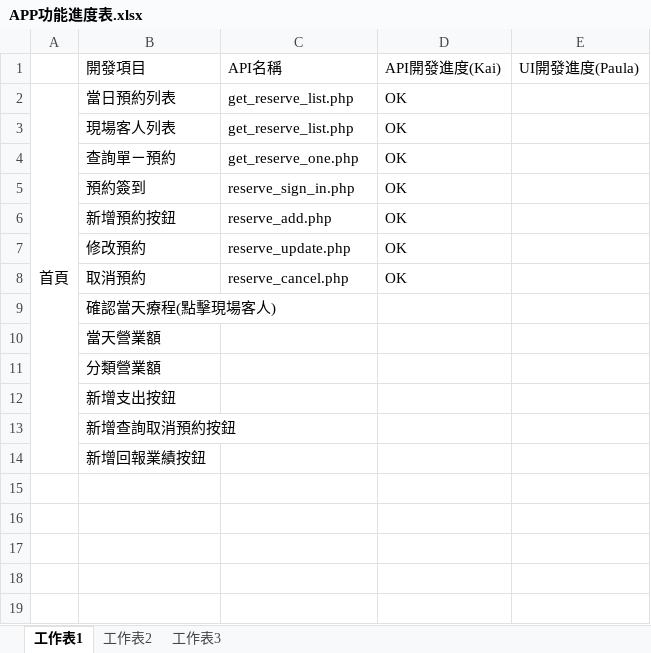
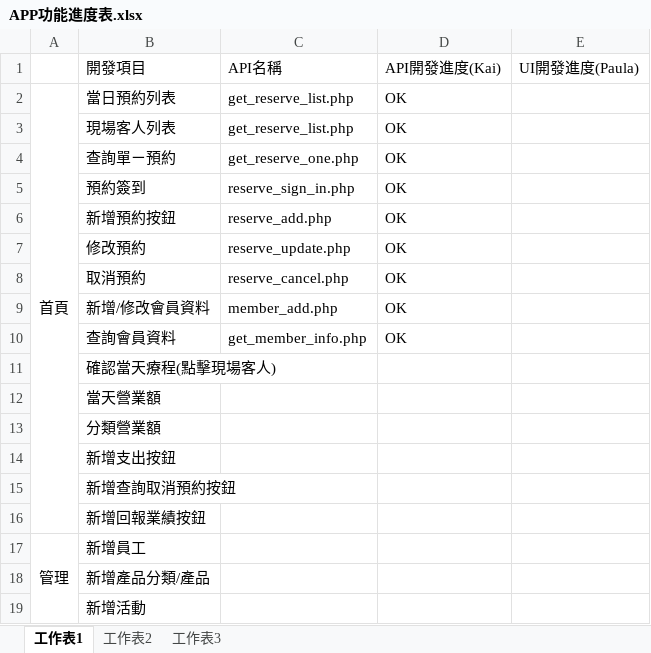
Before and after one commit to WuWunKai/BeBeautiful_web, an Excel workbook: 文件區/APP功能進度表.xlsx, sheet 工作表1, drawn as a sheet; values as stored, in another font and other column widths than the file's, no borders; the diff names each change by its address in the sheet, - before the commit and + after, or states it on an @@ line.

Commit message:
kaikaiwu
新增API
新增/修改會員資料
取的會員資料

```diff
--- a/文件區/APP功能進度表.xlsx (sheet 工作表1)
+++ b/文件區/APP功能進度表.xlsx (sheet 工作表1)
+row 9:  | 新增/修改會員資料 | member_add.php | OK
+row 10:  | 查詢會員資料 | get_member_info.php | OK
+row 17: 管理 | 新增員工
+row 18:  | 新增產品分類/產品
+row 19:  | 新增活動
```
Also changed, not shown: 2 other files.
